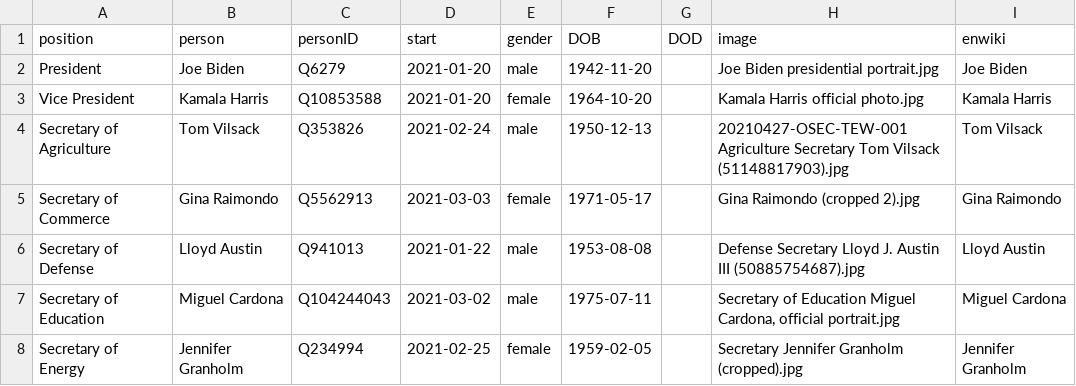
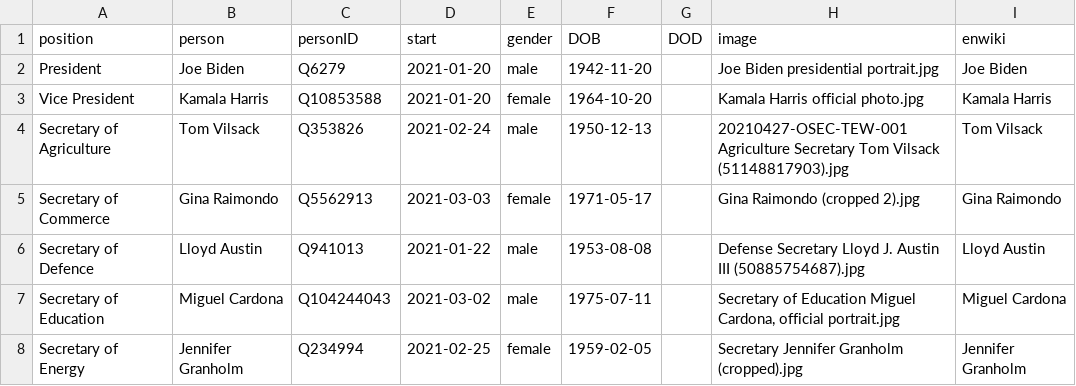
Before and after one commit to every-politician-scrapers/us-cabinet, a CSV file: html/current.csv, drawn as a sheet; only a part is shown.

Commit message:
HTML update

```diff
--- a/html/current.csv
+++ b/html/current.csv
@@ -5,3 +5,3 @@ Secretary of Agriculture,Tom Vilsack,Q353826,2021-02-24,male,1950-12-13,,2021042
 Secretary of Commerce,Gina Raimondo,Q5562913,2021-03-03,female,1971-05-17,,Gina Raimondo (cropped 2).jpg,Gina Raimondo
-Secretary of Defense,Lloyd Austin,Q941013,2021-01-22,male,1953-08-08,,Defense Secretary Lloyd J. Austin III (50885754687).jpg,Lloyd Austin
+Secretary of Defence,Lloyd Austin,Q941013,2021-01-22,male,1953-08-08,,Defense Secretary Lloyd J. Austin III (50885754687).jpg,Lloyd Austin
 Secretary of Education,Miguel Cardona,Q104244043,2021-03-02,male,1975-07-11,,"Secretary of Education Miguel Cardona, official portrait.jpg",Miguel Cardona
```
Also changed, not shown: 1 other file.
